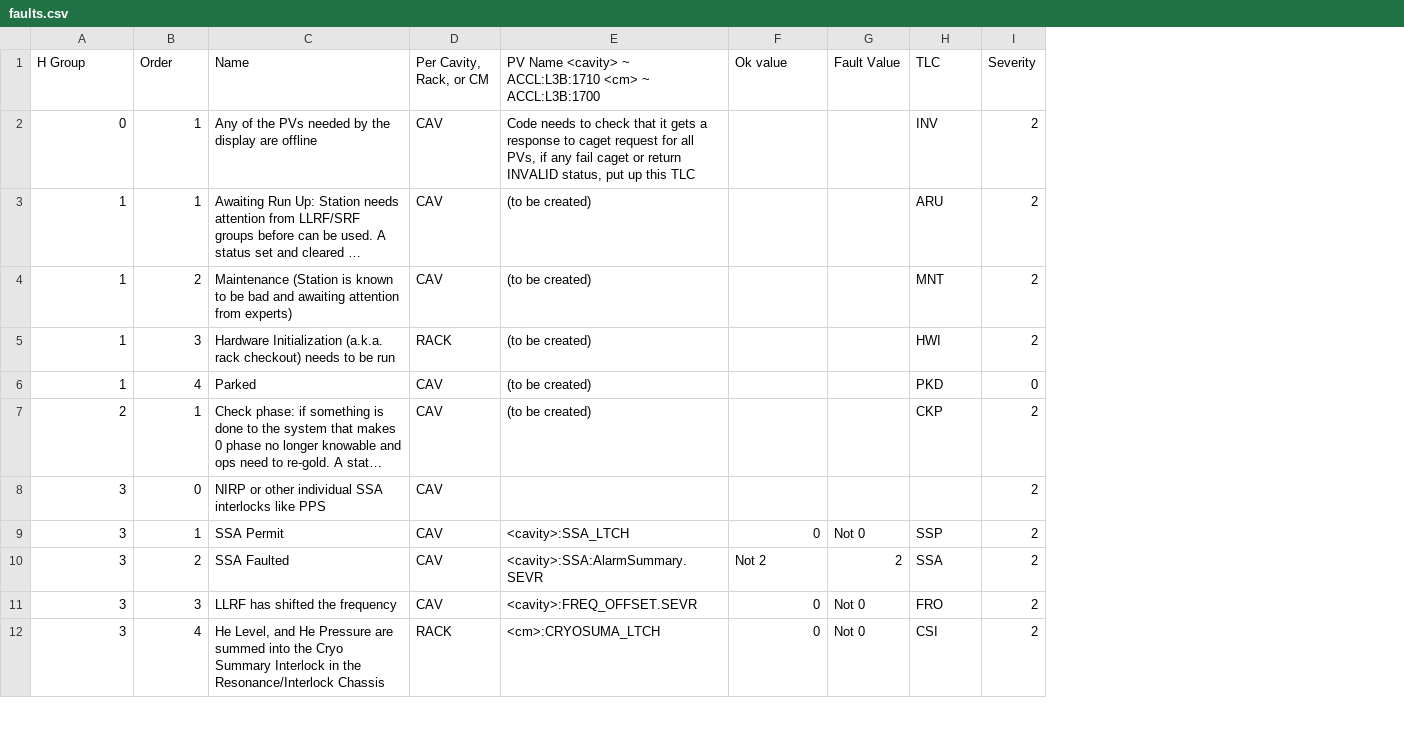
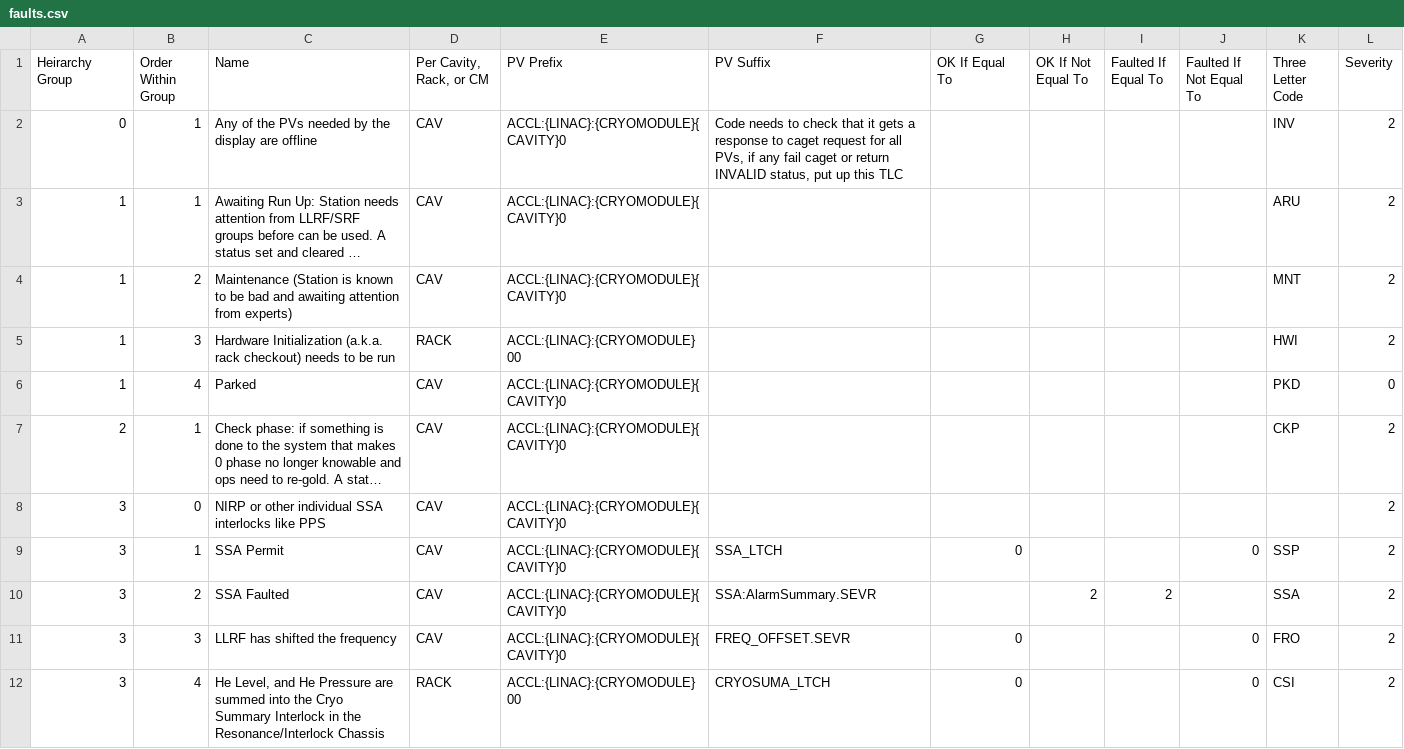
Before and after one commit to slaclab/cavityDisplay, a CSV file: faults.csv, drawn as a sheet; only a part is shown; long unchanged cells end in …; removed rows and columns are numbered as before the commit, all else as after; the diff covers the shown part only; the diff names each change by its address in the sheet, - before the commit and + after, or states it on an @@ line.

```diff
--- a/faults.csv
+++ b/faults.csv
-column E, rows 1-12: PV Name <cavity> ~ ACCL:L3B:1710 <cm> ~ ACCL:L3B:1700 | Code needs to check that it gets a response to caget request for all PVs, if any fail caget or return INVALID status, put up this TLC | (to be created) | (to be created) | (to be created) | (to be created) | (to be created) |  | <cavity>:SSA_LTCH | <cavity>:SSA:AlarmSummary.SEVR | <cavity>:FREQ_OFFSET.SEVR | <cm>:CRYOSUMA_LTCH
+column E (PV Prefix), rows 2-12: ACCL:{LINAC}:{CRYOMODULE}{CAVITY}0 | ACCL:{LINAC}:{CRYOMODULE}{CAVITY}0 | ACCL:{LINAC}:{CRYOMODULE}{CAVITY}0 | ACCL:{LINAC}:{CRYOMODULE}00 | ACCL:{LINAC}:{CRYOMODULE}{CAVITY}0 | ACCL:{LINAC}:{CRYOMODULE}{CAVITY}0 | ACCL:{LINAC}:{CRYOMODULE}{CAVITY}0 | ACCL:{LINAC}:{CRYOMODULE}{CAVITY}0 | ACCL:{LINAC}:{CRYOMODULE}{CAVITY}0 | ACCL:{LINAC}:{CRYOMODULE}{CAVITY}0 | ACCL:{LINAC}:{CRYOMODULE}00
+column F (PV Suffix), rows 2-12: Code needs to check that it gets a response to caget request for all PVs, if any fail caget or return INVALID status, put up this TLC |  |  |  |  |  |  | SSA_LTCH | SSA:AlarmSummary.SEVR | FREQ_OFFSET.SEVR | CRYOSUMA_LTCH
-column G (Fault Value), rows 9-12: Not 0 | 2 | Not 0 | Not 0
+column H (OK If Not Equal To), row 10: 2
+column I (Faulted If Equal To), row 10: 2
+column J (Faulted If Not Equal To), rows 9-12: 0 |  | 0 | 0
-A1: H Group
+A1: Heirarchy Group
-B1: Order
+B1: Order Within Group
-G1: Ok value
+G1: OK If Equal To
-K1: TLC
+K1: Three Letter Code
-G10 (OK If Equal To): Not 2
+G10 (OK If Equal To): (empty)
```
Also changed, not shown: 3 edited cells elsewhere in this file, 1 other file.
